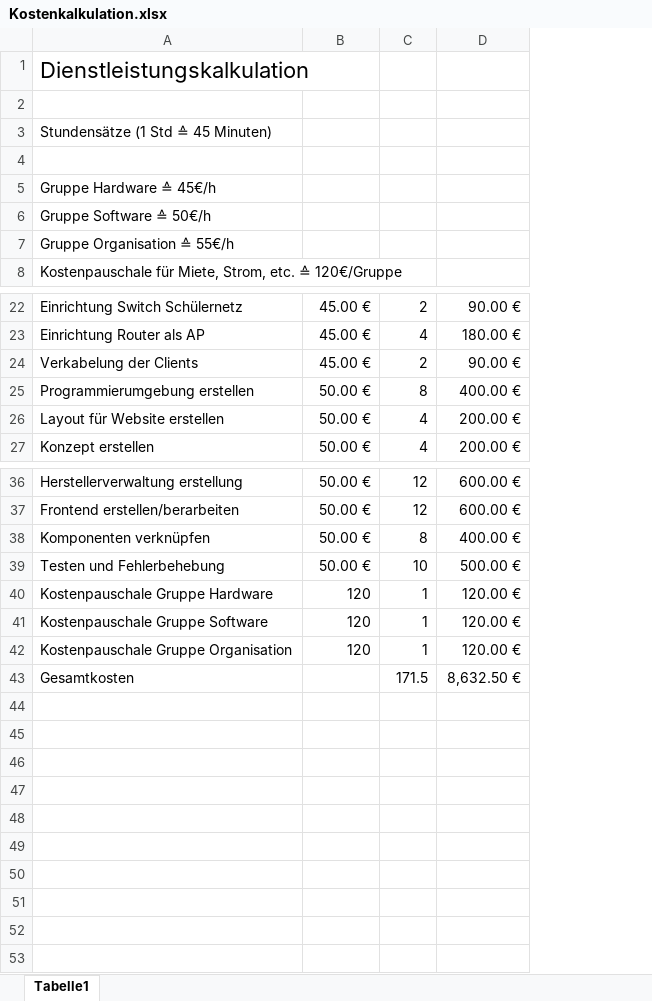
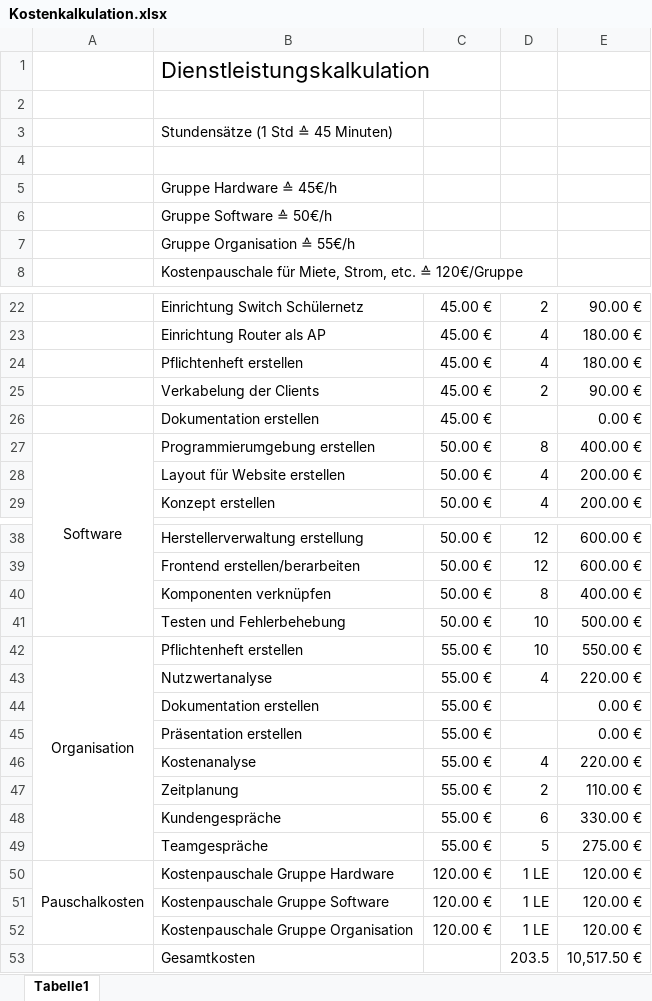
Before and after one commit to PapAnte/g2schoolproject, an Excel workbook: Kostenkalkulation.xlsx, sheet Tabelle1, drawn as a sheet; only a part is shown, gaps mark what is left out; values as stored, in another font and other column widths than the file's, no borders; addresses are those after the commit; the diff names each change by its address in the sheet, - before the commit and + after, or states it on an @@ line.

Commit message:
updated Kostenkalkulation.xlsx

```diff
--- a/Kostenkalkulation.xlsx (sheet Tabelle1)
+++ b/Kostenkalkulation.xlsx (sheet Tabelle1)
+column A, row 27: Software; row 50: Pauschalkosten
+row 24:  | Pflichtenheft erstellen | 45.00 € | 4 | 180.00 €
+row 26:  | Dokumentation erstellen | 45.00 € |  | 0.00 €
+row 42: Organisation | Pflichtenheft erstellen | 55.00 € | 10 | 550.00 €
+row 43:  | Nutzwertanalyse | 55.00 € | 4 | 220.00 €
+row 44:  | Dokumentation erstellen | 55.00 € |  | 0.00 €
+row 45:  | Präsentation erstellen | 55.00 € |  | 0.00 €
+row 46:  | Kostenanalyse | 55.00 € | 4 | 220.00 €
+row 47:  | Zeitplanung | 55.00 € | 2 | 110.00 €
+row 48:  | Kundengespräche | 55.00 € | 6 | 330.00 €
+row 49:  | Teamgespräche | 55.00 € | 5 | 275.00 €
-C50:C52: 120
+C50:C52: 120.00 €
-D50:D52: 1
+D50:D52: 1 LE
-D53: 171.5
+D53: 203.5
-E53: 8,632.50 €
+E53: 10,517.50 €
```
Also changed, not shown: formulas that keep their value.
